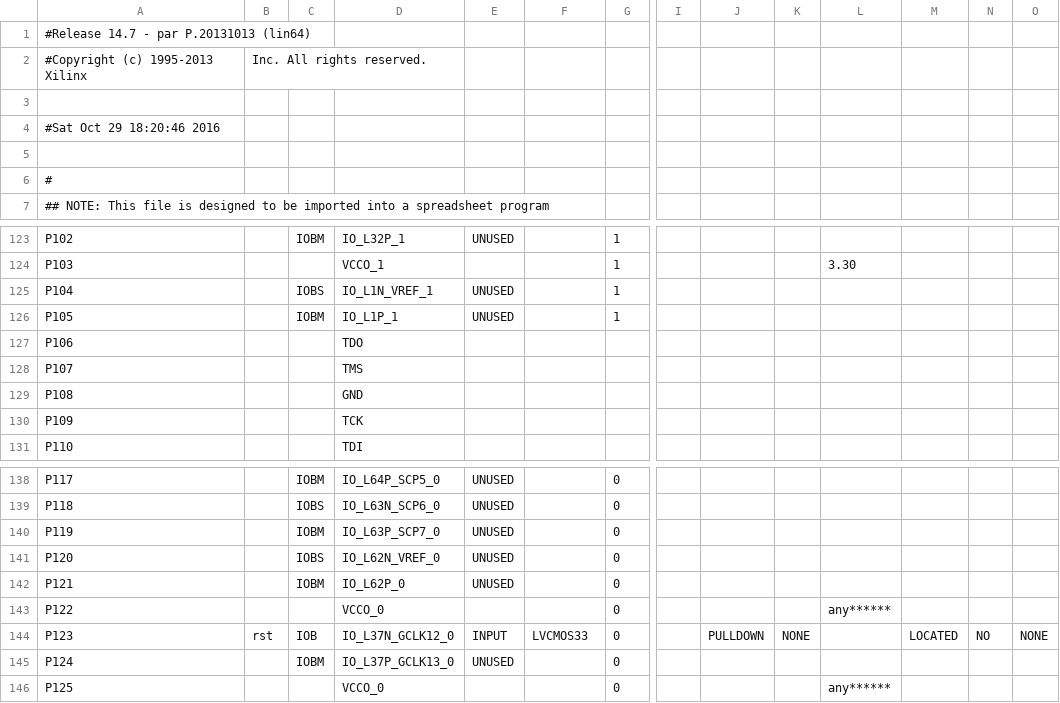
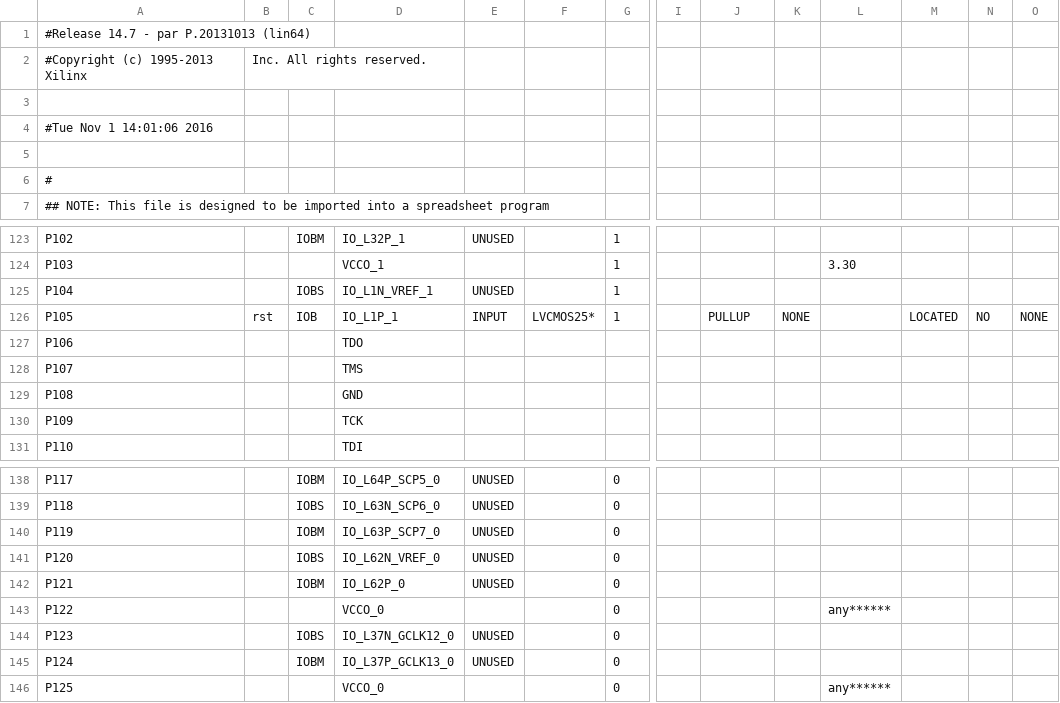
Before and after one commit to n07myn4m3/UNDron, a CSV file: UNDron_matrix_ats/build/system-routed_pad.csv, drawn as a sheet; only a part is shown, gaps mark what is left out; the diff covers the shown part only; the diff names each change by its address in the sheet, - before the commit and + after, or states it on an @@ line.

```diff
--- a/UNDron_matrix_ats/build/system-routed_pad.csv
+++ b/UNDron_matrix_ats/build/system-routed_pad.csv
-A4: #Sat Oct 29 18:20:46 2016
+A4: #Tue Nov 1 14:01:06 2016
-B126: (empty)
+B126: rst
-C126: IOBM
+C126: IOB
-E126: UNUSED
+E126: INPUT
-F126: (empty)
+F126: LVCMOS25*
-J126: (empty)
+J126: PULLUP
-K126: (empty)
+K126: NONE
-M126: (empty)
+M126: LOCATED
-N126: (empty)
+N126: NO
-O126: (empty)
+O126: NONE
-B144: rst
+B144: (empty)
-C144: IOB
+C144: IOBS
-E144: INPUT
+E144: UNUSED
-F144: LVCMOS33
+F144: (empty)
-J144: PULLDOWN
+J144: (empty)
-K144: NONE
+K144: (empty)
-M144: LOCATED
+M144: (empty)
-N144: NO
+N144: (empty)
-O144: NONE
+O144: (empty)
```
Also changed, not shown: 32 edited cells elsewhere in this file, 48 other files.
